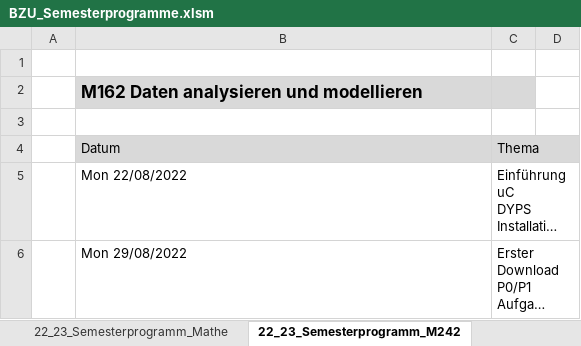
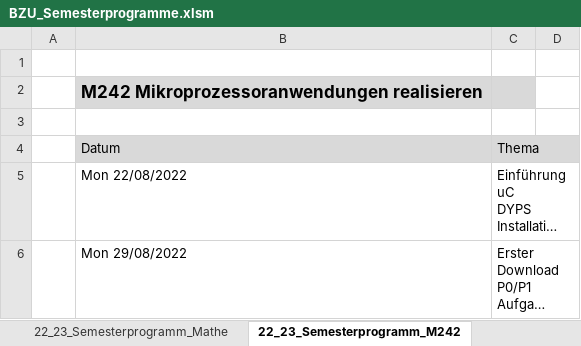
Before and after one commit to walter-rothlin/Source-Code, an Excel workbook: SchulungsUnterlagen/Semesterprogramme/BZU_Semesterprogramme.xlsm, sheet 22_23_Semesterprogramm_M242, drawn as a sheet; only a part is shown; long unchanged cells end in …; values as stored, in another font and other column widths than the file's, no borders; the diff names each change by its address in the sheet, - before the commit and + after, or states it on an @@ line.

```diff
--- a/SchulungsUnterlagen/Semesterprogramme/BZU_Semesterprogramme.xlsm (sheet 22_23_Semesterprogramm_M242)
+++ b/SchulungsUnterlagen/Semesterprogramme/BZU_Semesterprogramme.xlsm (sheet 22_23_Semesterprogramm_M242)
-B2: M162 Daten analysieren und modellieren
+B2: M242 Mikroprozessoranwendungen realisieren
```
Also changed, not shown: sheet 22_23_Semesterprogramm_Mathe, sheet 22_23_Semesterprogramm_M162, sheet 22_23_Semesterprogramm_M231, 4 other files.
